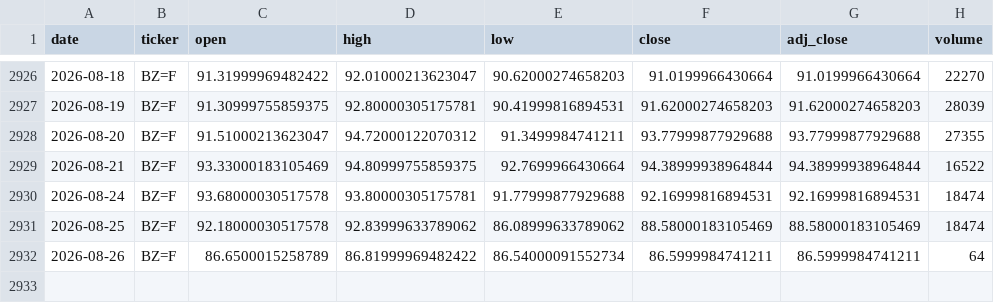
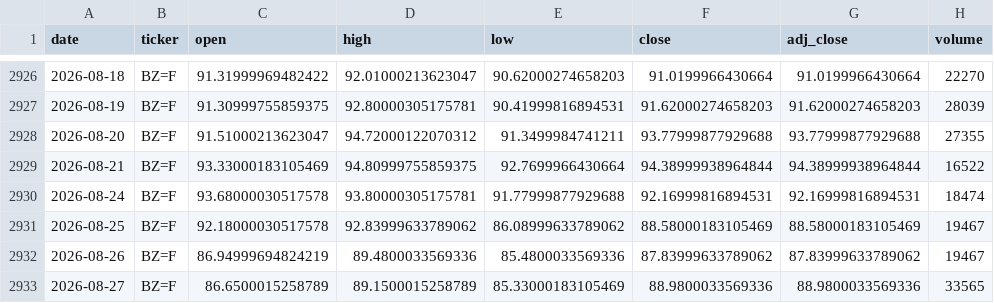
Before and after one commit to zid036116-ship-it/-, a CSV file: docs/market_data/Brent原油__BZ_F.csv, drawn as a sheet; only a part is shown, gaps mark what is left out.

```diff
--- a/docs/market_data/Brent原油__BZ_F.csv
+++ b/docs/market_data/Brent原油__BZ_F.csv
@@ -2930,3 +2930,4 @@
 2026-08-24,BZ=F,93.68000030517578,93.80000305175781,91.77999877929688,92.16999816894531,92.16999816894531,18474
-2026-08-25,BZ=F,92.18000030517578,92.83999633789062,86.08999633789062,88.58000183105469,88.58000183105469,18474
-2026-08-26,BZ=F,86.6500015258789,86.81999969482422,86.54000091552734,86.5999984741211,86.5999984741211,64
+2026-08-25,BZ=F,92.18000030517578,92.83999633789062,86.08999633789062,88.58000183105469,88.58000183105469,19467
+2026-08-26,BZ=F,86.94999694824219,89.4800033569336,85.4800033569336,87.83999633789062,87.83999633789062,19467
+2026-08-27,BZ=F,86.6500015258789,89.1500015258789,85.33000183105469,88.9800033569336,88.9800033569336,33565
```
Also changed, not shown: docs/market_data/Hang Seng 恒生指数___HSI.csv, docs/market_data/Nifty50 印度___NSEI.csv, 8 other files.
